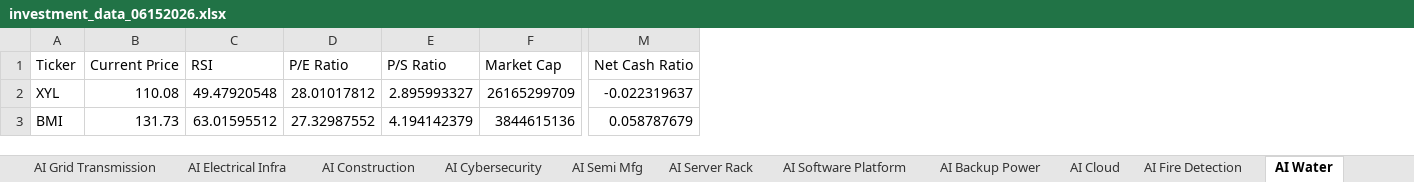
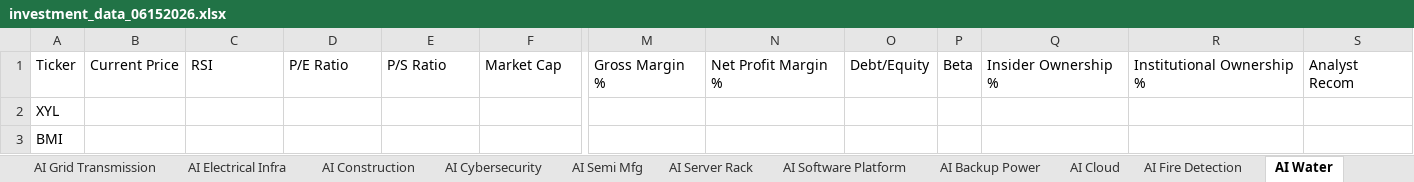
Before and after one commit to aspeez/InvestmentEngine, an Excel workbook: investment-engine/sector/AI/stock-data/investment_data_06152026.xlsx, sheet AI Water, drawn as a sheet; only a part is shown, gaps mark what is left out; values as stored, in another font and other column widths than the file's, no borders; removed rows and columns are numbered as before the commit, all else as after; the diff covers the shown part only; the diff names each change by its address in the sheet, - before the commit and + after, or states it on an @@ line.

```diff
--- a/investment-engine/sector/AI/stock-data/investment_data_06152026.xlsx (sheet AI Water)
+++ b/investment-engine/sector/AI/stock-data/investment_data_06152026.xlsx (sheet AI Water)
-column M, rows 1-3: Net Cash Ratio | -0.022319637 | 0.058787679
+column M, row 1: Gross Margin %
+column N, row 1: Net Profit Margin %
+column O, row 1: Debt/Equity
+column P, row 1: Beta
+column Q, row 1: Insider Ownership %
+column R, row 1: Institutional Ownership %
+column S, row 1: Analyst Recom
-B2: 110.08
+B2: (empty)
-C2: 49.47920548
+C2: (empty)
-D2: 28.01017812
+D2: (empty)
-E2: 2.895993327
+E2: (empty)
-F2: 26165299709
+F2: (empty)
-B3: 131.73
+B3: (empty)
-C3: 63.01595512
+C3: (empty)
-D3: 27.32987552
+D3: (empty)
-E3: 4.194142379
+E3: (empty)
-F3: 3844615136
+F3: (empty)
```
Also changed, not shown: 26 edited cells elsewhere in this sheet, sheet Investment Master, sheet Audit, sheet AI Semi Mfg, sheet AI Cloud, sheet AI Software Platform, sheet AI Networking, 15 more sheets.
